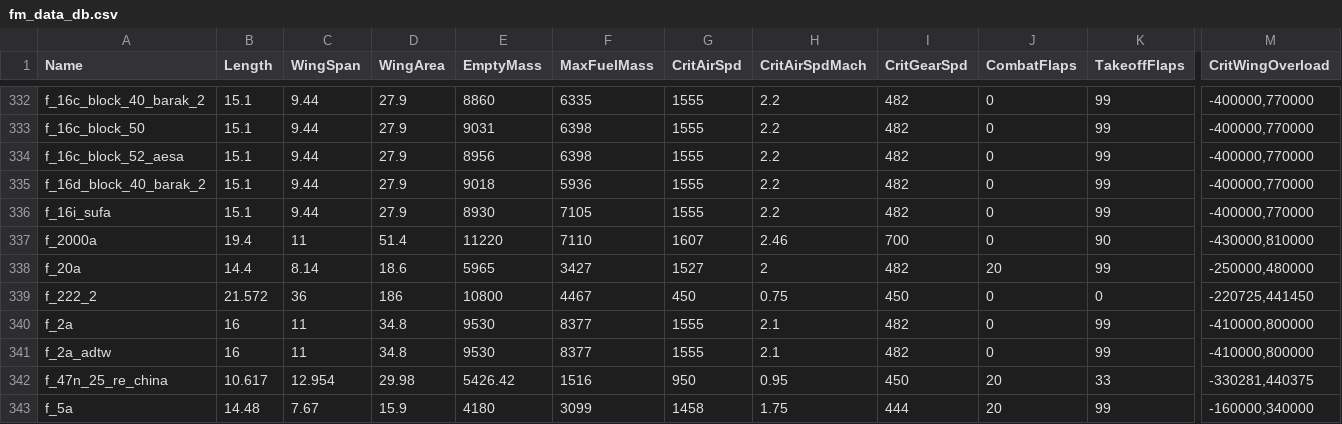
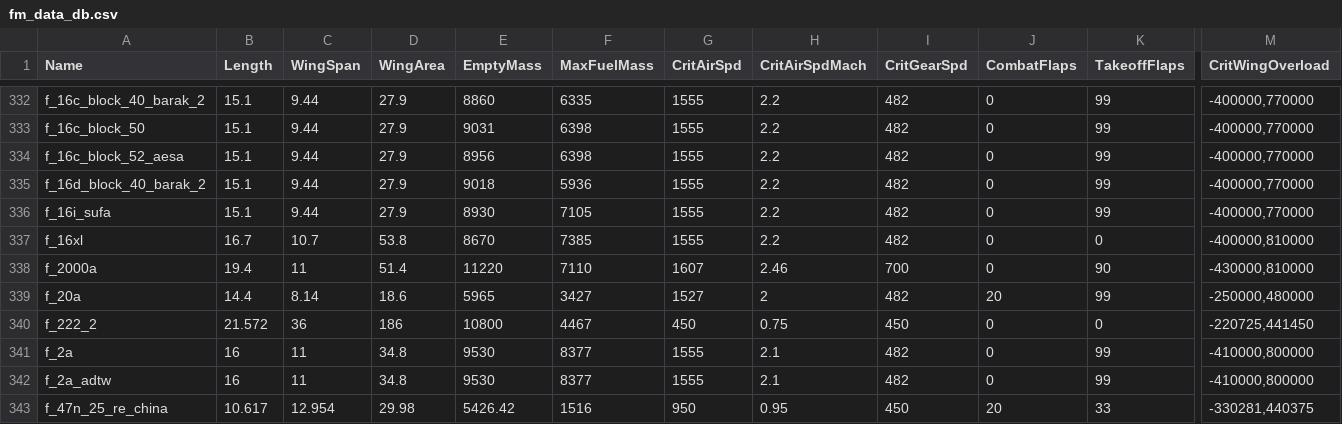
Before and after one commit to MeSoftHorny/WTRTI-Data, a CSV file: FM/fm_data_db.csv, drawn as a sheet; only a part is shown, gaps mark what is left out; the shorter side is filled out with more unchanged rows; rows hold the shown columns only; the diff names each change by its address in the sheet, - before the commit and + after, or states it on an @@ line.

```diff
--- a/FM/fm_data_db.csv
+++ b/FM/fm_data_db.csv
+row 337: f_16xl | 16.7 | 10.7 | 53.8 | 8670 | 7385 | 1555 | 2.2 | 482 | 0 | 0 | -400000,810000
```
Also changed, not shown: FM/fm_names_db.csv, 1 other file.
